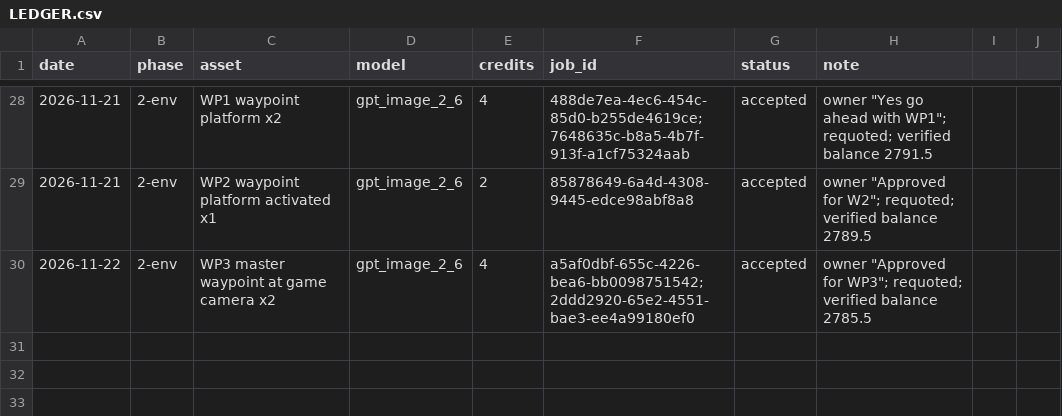
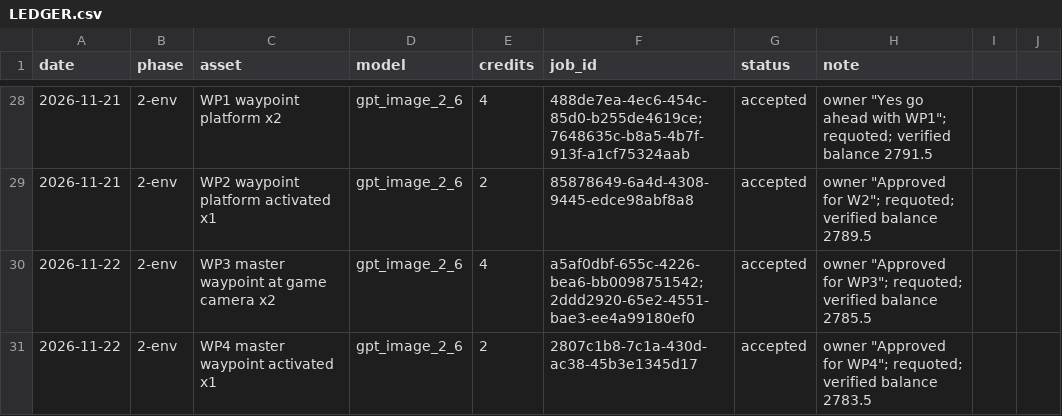
Before and after one commit to mlyons0990/age-of-the-lost, a CSV file: art/higgsfield_2026-11/LEDGER.csv, drawn as a sheet; only a part is shown, gaps mark what is left out; the diff names each change by its address in the sheet, - before the commit and + after, or states it on an @@ line.

```diff
--- a/art/higgsfield_2026-11/LEDGER.csv
+++ b/art/higgsfield_2026-11/LEDGER.csv
+row 31: 2026-11-22 | 2-env | WP4 master waypoint activated x1 | gpt_image_2_6 | 2 | 2807c1b8-7c1a-430d-ac38-45b3e1345d17 | accepted | owner "Approved for WP4"; requoted; verified balance 2783.5
```
Also changed, not shown: 5 other files.
